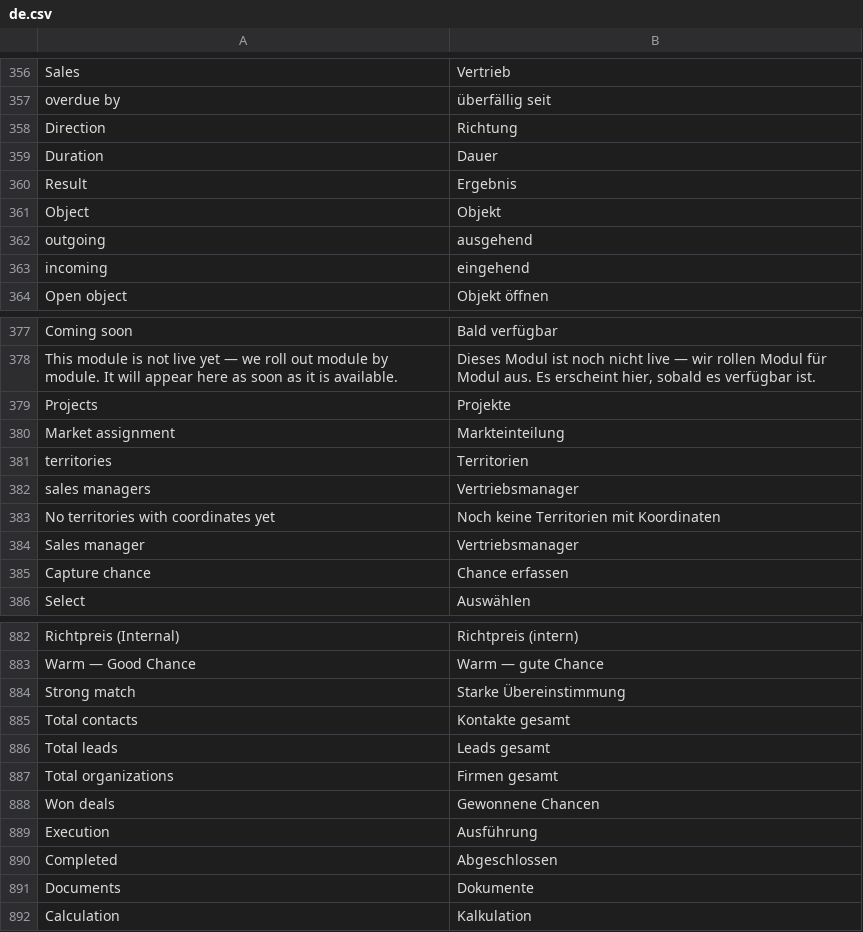
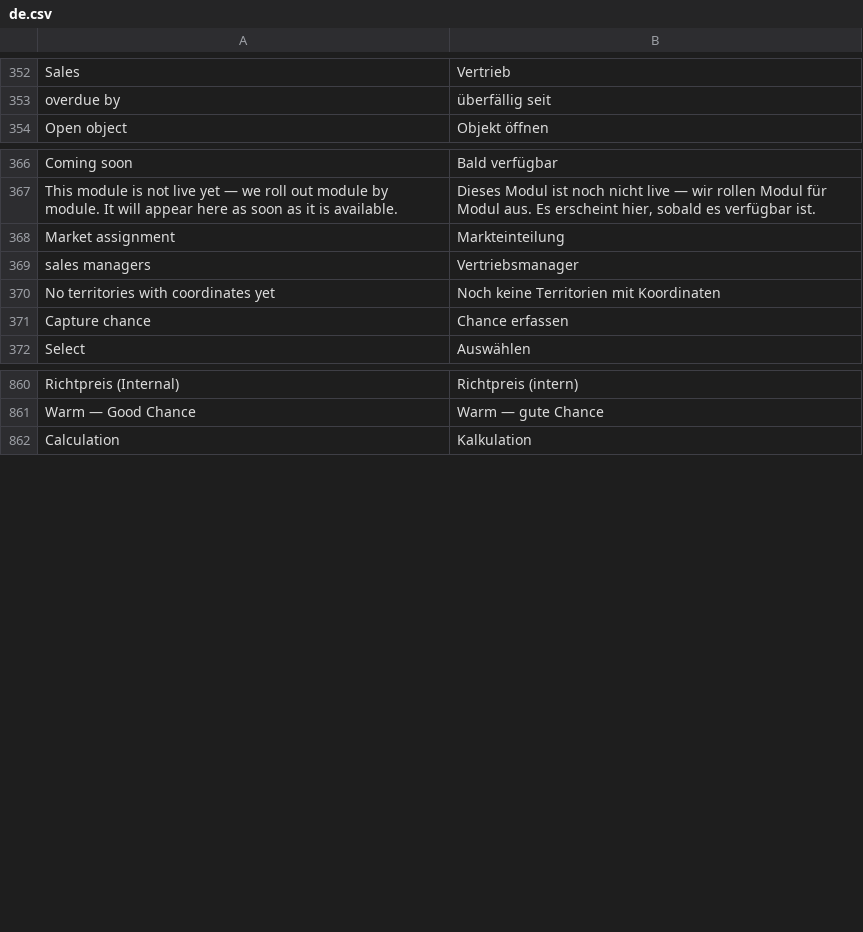
Before and after one commit to dpb97/crm, a CSV file: lcs_integrations/lcs_integrations/translations/de.csv, drawn as a sheet; only a part is shown, gaps mark what is left out; the diff covers the shown part only.

```diff
--- a/lcs_integrations/lcs_integrations/translations/de.csv
+++ b/lcs_integrations/lcs_integrations/translations/de.csv
@@ -357,8 +353,2 @@ Sales,Vertrieb
 overdue by,überfällig seit
-Direction,Richtung
-Duration,Dauer
-Result,Ergebnis
-Object,Objekt
-outgoing,ausgehend
-incoming,eingehend
 Open object,Objekt öffnen
@@ -379,7 +368,4 @@ Coming soon,Bald verfügbar
-Projects,Projekte
 Market assignment,Markteinteilung
-territories,Territorien
 sales managers,Vertriebsmanager
 No territories with coordinates yet,Noch keine Territorien mit Koordinaten
-Sales manager,Vertriebsmanager
 Capture chance,Chance erfassen
@@ -883,10 +861,2 @@ Richtpreis (Internal),Richtpreis (intern)
 Warm — Good Chance,Warm — gute Chance
-Strong match,Starke Übereinstimmung
-Total contacts,Kontakte gesamt
-Total leads,Leads gesamt
-Total organizations,Firmen gesamt
-Won deals,Gewonnene Chancen
-Execution,Ausführung
-Completed,Abgeschlossen
-Documents,Dokumente
 Calculation,Kalkulation
```
Also changed, not shown: 14 removed rows and 1 edited cell elsewhere in this file, 7 other files.
